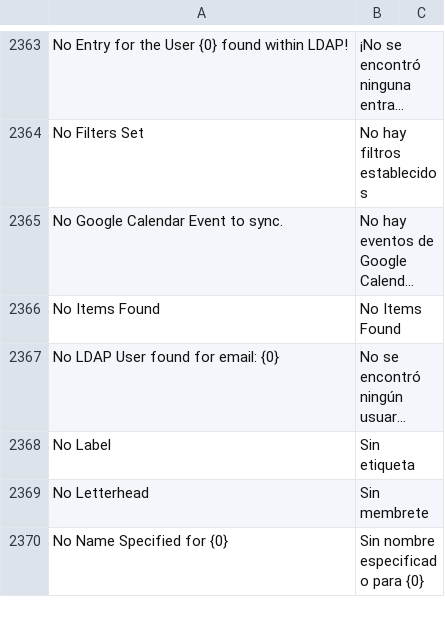
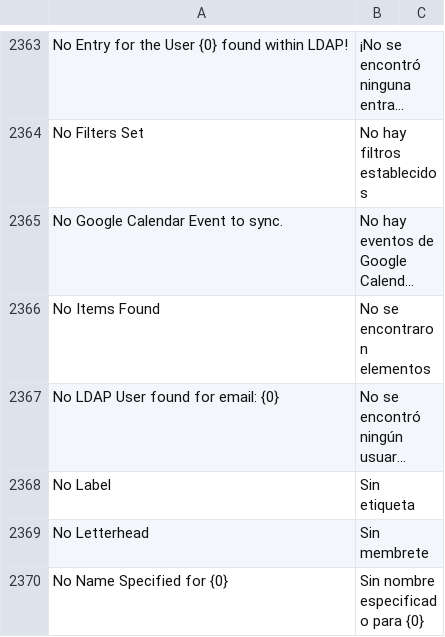
Before and after one commit to fproldan/frappe, a CSV file: frappe/translations/es.csv, drawn as a sheet; only a part is shown, gaps mark what is left out; long unchanged cells end in …; the diff names each change by its address in the sheet, - before the commit and + after, or states it on an @@ line.

```diff
--- a/frappe/translations/es.csv
+++ b/frappe/translations/es.csv
-B2366: No Items Found
+B2366: No se encontraron elementos
```
Also changed, not shown: 1 other file.
